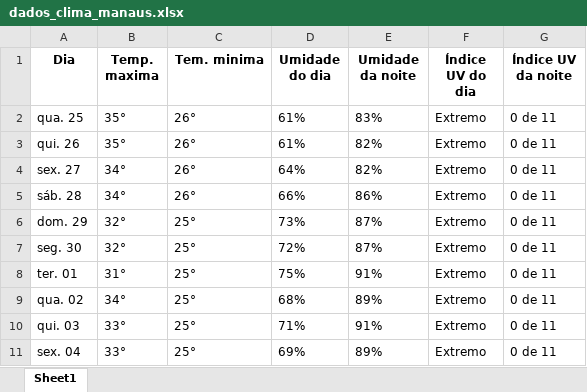
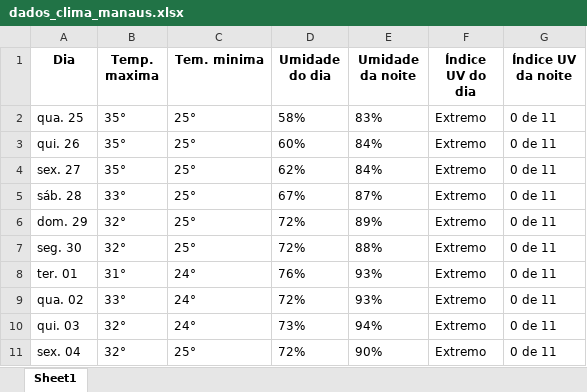
Before and after one commit to Automation-Avengers/Monitor_climatico, an Excel workbook: bot-coleta-de-dados-climáticos/dados_clima_manaus.xlsx, sheet Sheet1, drawn as a sheet; values as stored, in another font and other column widths than the file's, no borders; the diff names each change by its address in the sheet, - before the commit and + after, or states it on an @@ line.

```diff
--- a/bot-coleta-de-dados-climáticos/dados_clima_manaus.xlsx (sheet Sheet1)
+++ b/bot-coleta-de-dados-climáticos/dados_clima_manaus.xlsx (sheet Sheet1)
-C2:C5 (Tem. minima): 26°
+C2:C5 (Tem. minima): 25°
-D2 (Umidade do dia): 61%
+D2 (Umidade do dia): 58%
-D3 (Umidade do dia): 61%
+D3 (Umidade do dia): 60%
-E3:E4 (Umidade da noite): 82%
+E3:E4 (Umidade da noite): 84%
-B4 (Temp. maxima): 34°
+B4 (Temp. maxima): 35°
-D4 (Umidade do dia): 64%
+D4 (Umidade do dia): 62%
-B5 (Temp. maxima): 34°
+B5 (Temp. maxima): 33°
-D5 (Umidade do dia): 66%
+D5 (Umidade do dia): 67%
-E5 (Umidade da noite): 86%
+E5 (Umidade da noite): 87%
-D6 (Umidade do dia): 73%
+D6 (Umidade do dia): 72%
-E6 (Umidade da noite): 87%
+E6 (Umidade da noite): 89%
-E7 (Umidade da noite): 87%
+E7 (Umidade da noite): 88%
-C8:C10 (Tem. minima): 25°
+C8:C10 (Tem. minima): 24°
-D8 (Umidade do dia): 75%
+D8 (Umidade do dia): 76%
-E8 (Umidade da noite): 91%
+E8 (Umidade da noite): 93%
-B9 (Temp. maxima): 34°
+B9 (Temp. maxima): 33°
-D9 (Umidade do dia): 68%
+D9 (Umidade do dia): 72%
-E9 (Umidade da noite): 89%
+E9 (Umidade da noite): 93%
-B10:B11 (Temp. maxima): 33°
+B10:B11 (Temp. maxima): 32°
-D10 (Umidade do dia): 71%
+D10 (Umidade do dia): 73%
-E10 (Umidade da noite): 91%
+E10 (Umidade da noite): 94%
-D11 (Umidade do dia): 69%
+D11 (Umidade do dia): 72%
-E11 (Umidade da noite): 89%
+E11 (Umidade da noite): 90%
```
Also changed, not shown: bot-coleta-de-dados-climáticos/dados_clima_saopaulo.xlsx, bot-coleta-de-dados-climáticos/dados_comparados_manaus_sp.xlsx, 1 other file.
